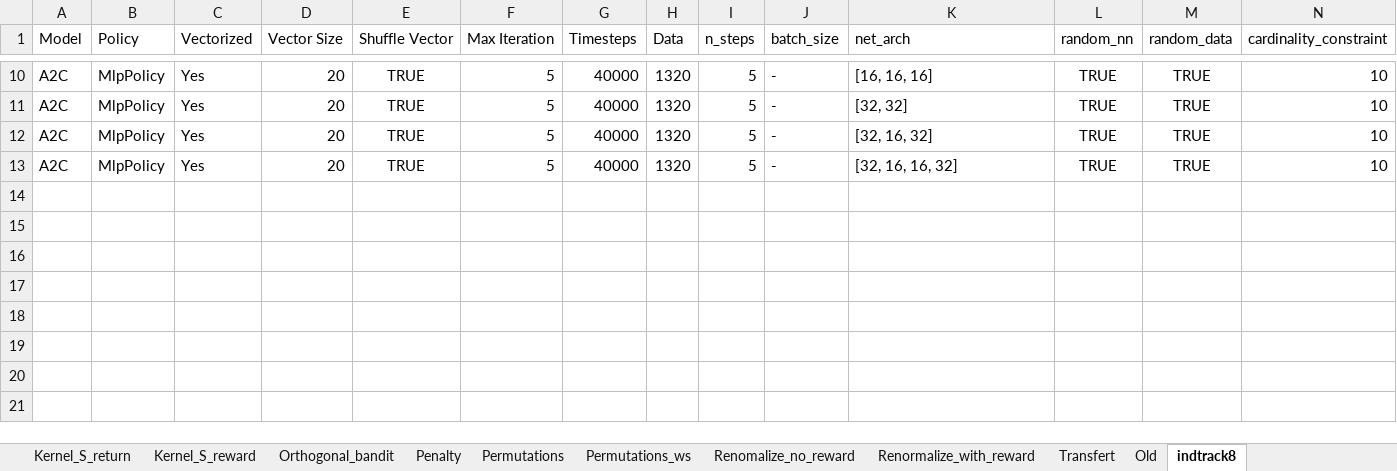
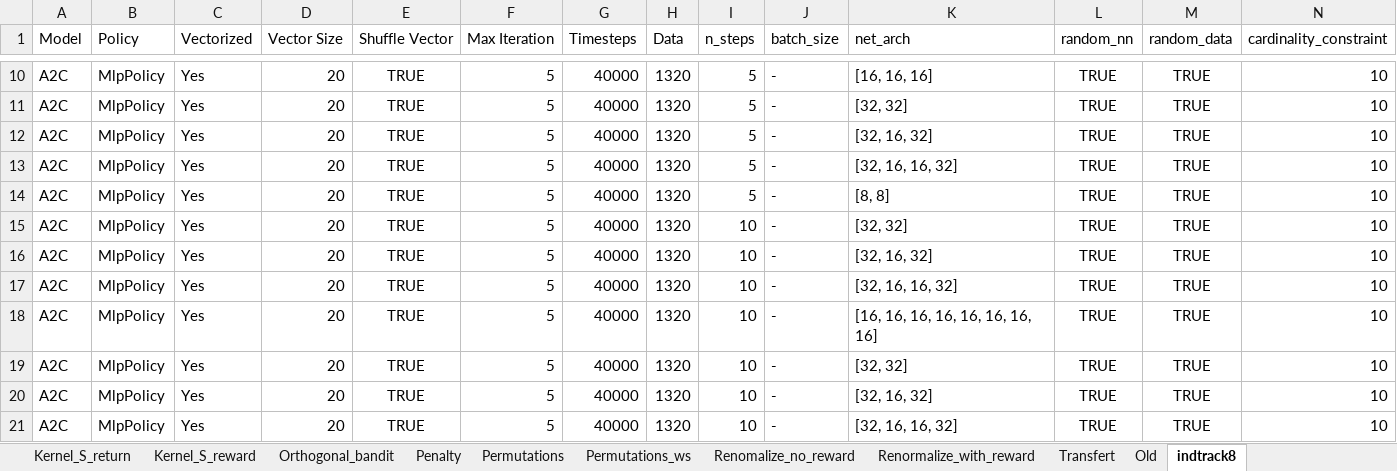
Before and after one commit to TAN-Victor/Stage_SPP, an Excel workbook: Sheets/Results.xlsx, sheet indtrack8, drawn as a sheet; only a part is shown, gaps mark what is left out; values as stored, in another font and other column widths than the file's, no borders; rows hold the shown columns only; the diff names each change by its address in the sheet, - before the commit and + after, or states it on an @@ line.

Commit message:
More Grid Search for indtrack7 - sigma = 0.5, 0.7

```diff
--- a/Sheets/Results.xlsx (sheet indtrack8)
+++ b/Sheets/Results.xlsx (sheet indtrack8)
+row 14: A2C | MlpPolicy | Yes | 20 | TRUE | 5 | 40000 | 1320 | 5 | - | [8, 8] | TRUE | TRUE | 10
+row 15: A2C | MlpPolicy | Yes | 20 | TRUE | 5 | 40000 | 1320 | 10 | - | [32, 32] | TRUE | TRUE | 10
+row 16: A2C | MlpPolicy | Yes | 20 | TRUE | 5 | 40000 | 1320 | 10 | - | [32, 16, 32] | TRUE | TRUE | 10
+row 17: A2C | MlpPolicy | Yes | 20 | TRUE | 5 | 40000 | 1320 | 10 | - | [32, 16, 16, 32] | TRUE | TRUE | 10
+row 18: A2C | MlpPolicy | Yes | 20 | TRUE | 5 | 40000 | 1320 | 10 | - | [16, 16, 16, 16, 16, 16, 16, 16] | TRUE | TRUE | 10
+row 19: A2C | MlpPolicy | Yes | 20 | TRUE | 5 | 40000 | 1320 | 10 | - | [32, 32] | TRUE | TRUE | 10
+row 20: A2C | MlpPolicy | Yes | 20 | TRUE | 5 | 40000 | 1320 | 10 | - | [32, 16, 32] | TRUE | TRUE | 10
+row 21: A2C | MlpPolicy | Yes | 20 | TRUE | 5 | 40000 | 1320 | 10 | - | [32, 16, 16, 32] | TRUE | TRUE | 10
```
Also changed, not shown: sheet Transfert, 9 other files.
